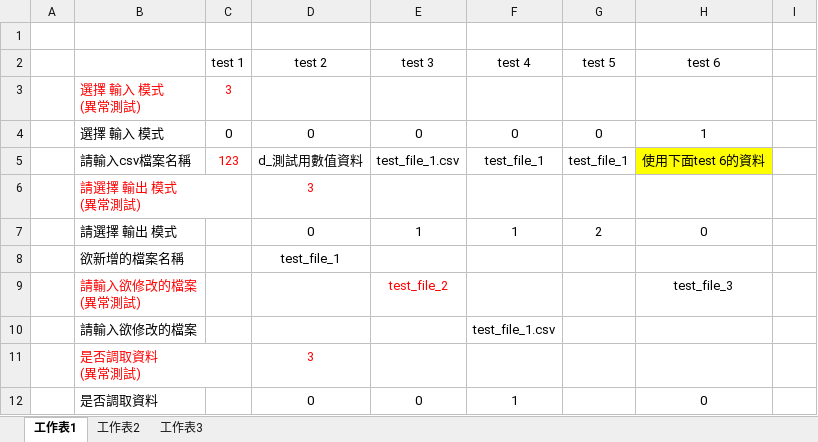
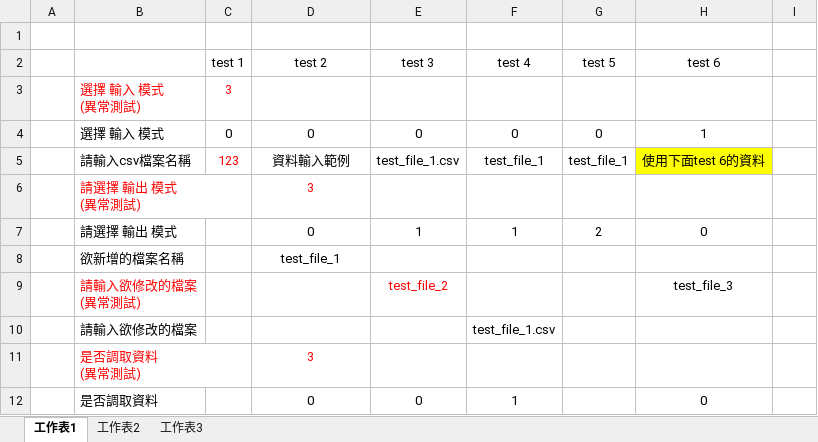
Before and after one commit to ezchuang/accounting-program, an Excel workbook: 測試用指令.xlsx, sheet 工作表1, drawn as a sheet; only a part is shown; values as stored, in another font and other column widths than the file's, no borders; the diff names each change by its address in the sheet, - before the commit and + after, or states it on an @@ line.

```diff
--- a/測試用指令.xlsx (sheet 工作表1)
+++ b/測試用指令.xlsx (sheet 工作表1)
-D5 (test 2): d_測試用數值資料
+D5 (test 2): 資料輸入範例
```
Also changed, not shown: 6 other files.
